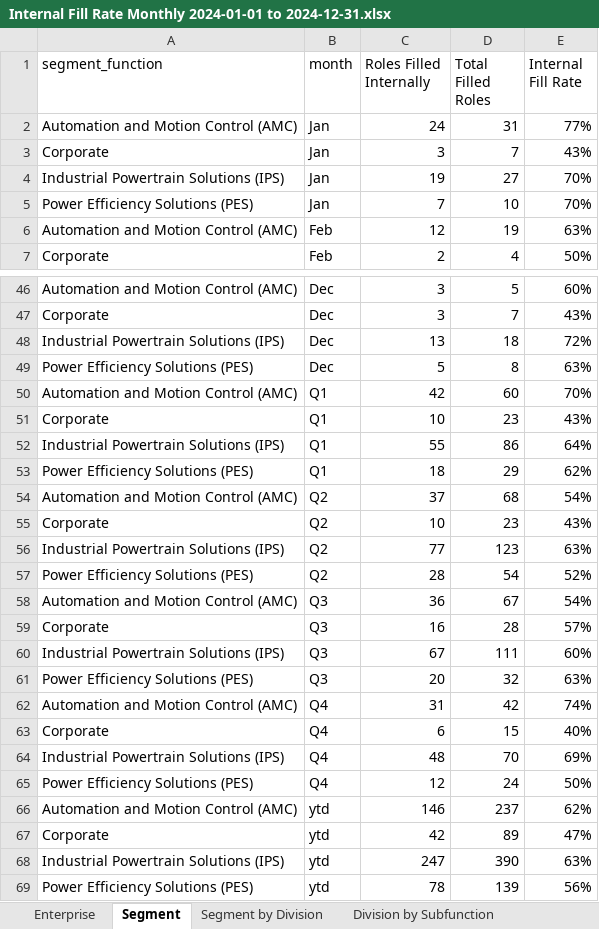
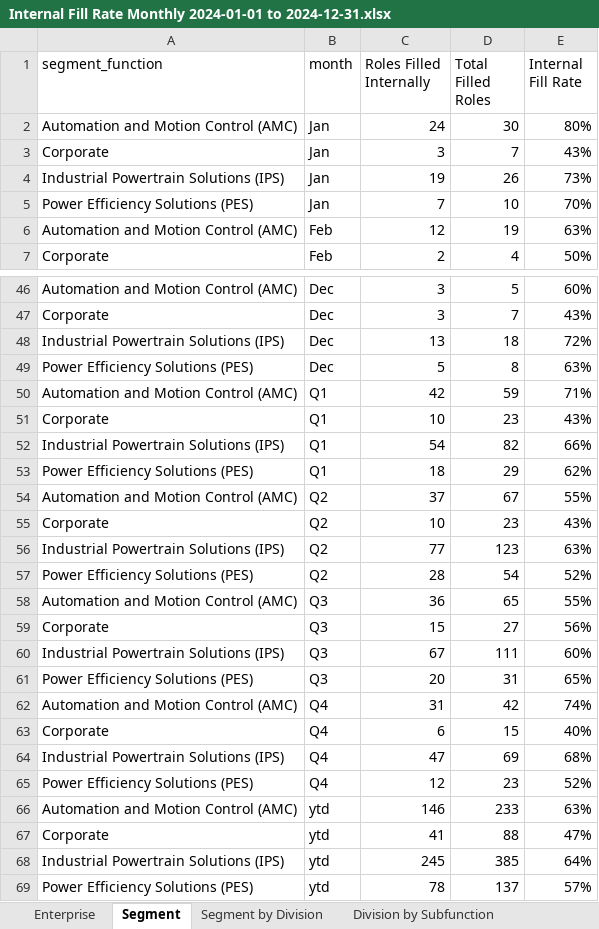
Before and after one commit to jeagleso/2025_Core-Value-Drivers_Reporting, an Excel workbook: outputs/Internal Fill Rate Monthly 2024-01-01 to 2024-12-31.xlsx, sheet Segment, drawn as a sheet; only a part is shown, gaps mark what is left out; values as stored, in another font and other column widths than the file's, no borders; table styles not drawn; the diff covers the shown part only; the diff names each change by its address in the sheet, - before the commit and + after, or states it on an @@ line.

```diff
--- a/outputs/Internal Fill Rate Monthly 2024-01-01 to 2024-12-31.xlsx (sheet Segment)
+++ b/outputs/Internal Fill Rate Monthly 2024-01-01 to 2024-12-31.xlsx (sheet Segment)
-D2 (Total Filled Roles): 31
+D2 (Total Filled Roles): 30
-E2 (Internal Fill Rate): 77%
+E2 (Internal Fill Rate): 80%
-D4 (Total Filled Roles): 27
+D4 (Total Filled Roles): 26
-E4 (Internal Fill Rate): 70%
+E4 (Internal Fill Rate): 73%
-D50 (Total Filled Roles): 60
+D50 (Total Filled Roles): 59
-E50 (Internal Fill Rate): 70%
+E50 (Internal Fill Rate): 71%
-C52 (Roles Filled Internally): 55
+C52 (Roles Filled Internally): 54
-D52 (Total Filled Roles): 86
+D52 (Total Filled Roles): 82
-E52 (Internal Fill Rate): 64%
+E52 (Internal Fill Rate): 66%
-D54 (Total Filled Roles): 68
+D54 (Total Filled Roles): 67
-E54 (Internal Fill Rate): 54%
+E54 (Internal Fill Rate): 55%
-D58 (Total Filled Roles): 67
+D58 (Total Filled Roles): 65
-E58 (Internal Fill Rate): 54%
+E58 (Internal Fill Rate): 55%
-C59 (Roles Filled Internally): 16
+C59 (Roles Filled Internally): 15
-D59 (Total Filled Roles): 28
+D59 (Total Filled Roles): 27
-E59 (Internal Fill Rate): 57%
+E59 (Internal Fill Rate): 56%
-D61 (Total Filled Roles): 32
+D61 (Total Filled Roles): 31
-E61 (Internal Fill Rate): 63%
+E61 (Internal Fill Rate): 65%
-C64 (Roles Filled Internally): 48
+C64 (Roles Filled Internally): 47
-D64 (Total Filled Roles): 70
+D64 (Total Filled Roles): 69
-E64 (Internal Fill Rate): 69%
+E64 (Internal Fill Rate): 68%
-D65 (Total Filled Roles): 24
+D65 (Total Filled Roles): 23
-E65 (Internal Fill Rate): 50%
+E65 (Internal Fill Rate): 52%
-D66 (Total Filled Roles): 237
+D66 (Total Filled Roles): 233
-E66 (Internal Fill Rate): 62%
+E66 (Internal Fill Rate): 63%
-C67 (Roles Filled Internally): 42
+C67 (Roles Filled Internally): 41
-D67 (Total Filled Roles): 89
+D67 (Total Filled Roles): 88
-C68 (Roles Filled Internally): 247
+C68 (Roles Filled Internally): 245
-D68 (Total Filled Roles): 390
+D68 (Total Filled Roles): 385
-E68 (Internal Fill Rate): 63%
+E68 (Internal Fill Rate): 64%
-D69 (Total Filled Roles): 139
+D69 (Total Filled Roles): 137
-E69 (Internal Fill Rate): 56%
+E69 (Internal Fill Rate): 57%
```
Also changed, not shown: 17 edited cells elsewhere in this sheet, sheet Division by Location, sheet Division by Subfunction, sheet Segment by Division, sheet Segment by Level, sheet Enterprise by Level, sheet Enterprise, outputs/Internal Fill Data Validation.xlsx, outputs/Internal Fill Rate Monthly 2025-01-01 to 2025-03-31.xlsx, 4 other files.
